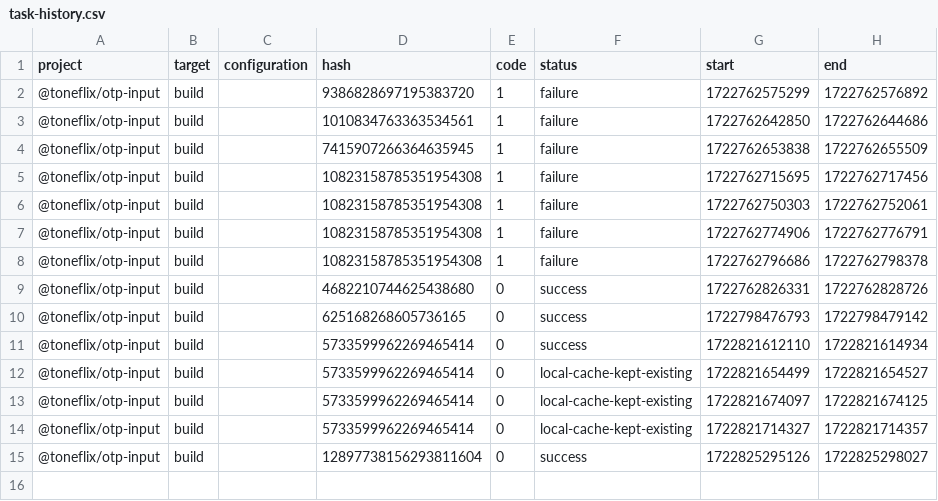
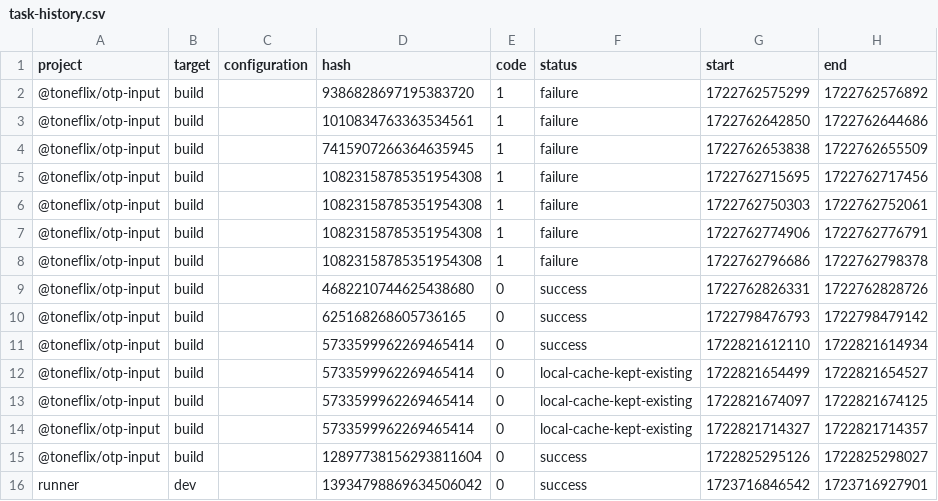
Before and after one commit to toneflix/vue-component-pack, a CSV file: .nx/workspace-data/task-history.csv, drawn as a sheet; the diff names each change by its address in the sheet, - before the commit and + after, or states it on an @@ line.

```diff
--- a/.nx/workspace-data/task-history.csv
+++ b/.nx/workspace-data/task-history.csv
+row 16: runner | dev |  | 13934798869634506042 | 0 | success | 1723716846542 | 1723716927901
```
Also changed, not shown: 46 other files.
